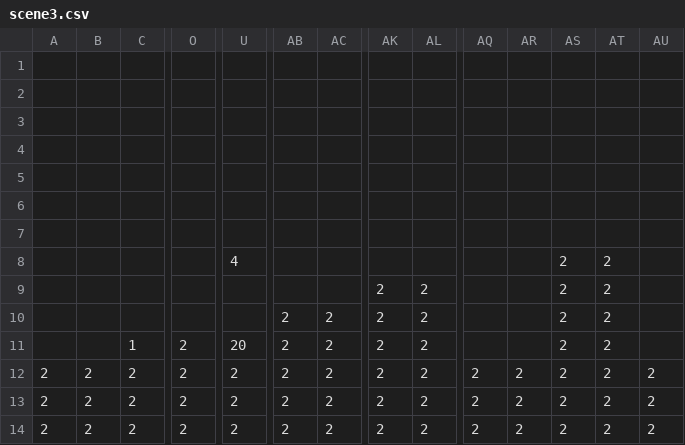
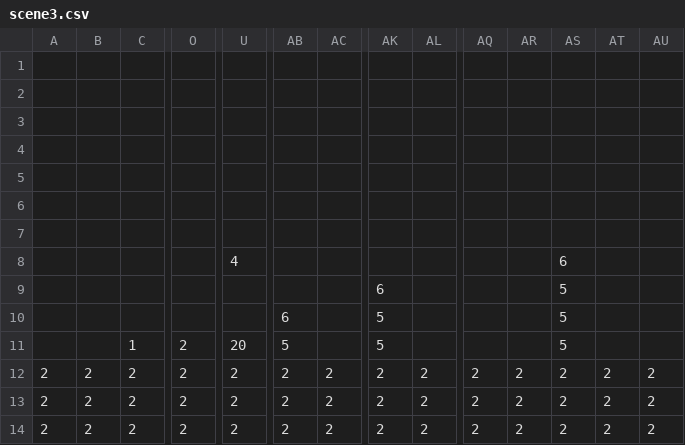
Before and after one commit to Rasmushauschild/SMB-Livet-er-ikke-mere-end-en-serie-af-daarlige-traeninger-, a CSV file: SuperMarioBros/data/scene3.csv, drawn as a sheet; only a part is shown, gaps mark what is left out; removed rows and columns are numbered as before the commit, all else as after; rows hold the shown columns only; the diff names each change by its address in the sheet, - before the commit and + after, or states it on an @@ line.

```diff
--- a/SuperMarioBros/data/scene3.csv
+++ b/SuperMarioBros/data/scene3.csv
-AS8: 2
+AS8: 6
-AT8: 2
+AT8: (empty)
-row 9:  |  |  |  |  |  |  | 2 | 2 |  |  | 2 | 2
-row 10:  |  |  |  |  | 2 | 2 | 2 | 2 |  |  | 2 | 2
-row 11:  |  | 1 | 2 | 20 | 2 | 2 | 2 | 2 |  |  | 2 | 2
+row 9:  |  |  |  |  |  |  | 6 |  |  |  | 5
+row 10:  |  |  |  |  | 6 |  | 5 |  |  |  | 5
+row 11:  |  | 1 | 2 | 20 | 5 |  | 5 |  |  |  | 5
```
Also changed, not shown: 19 other files.
